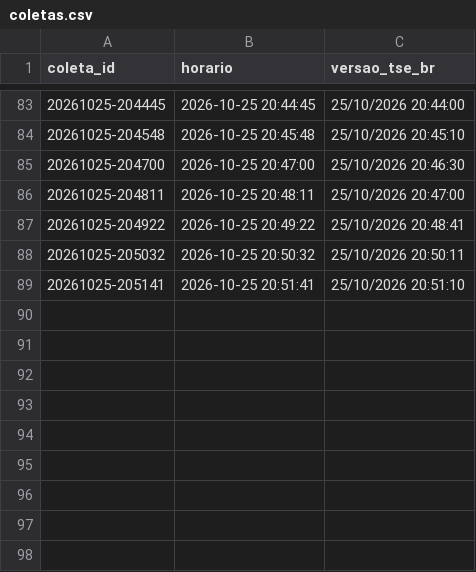
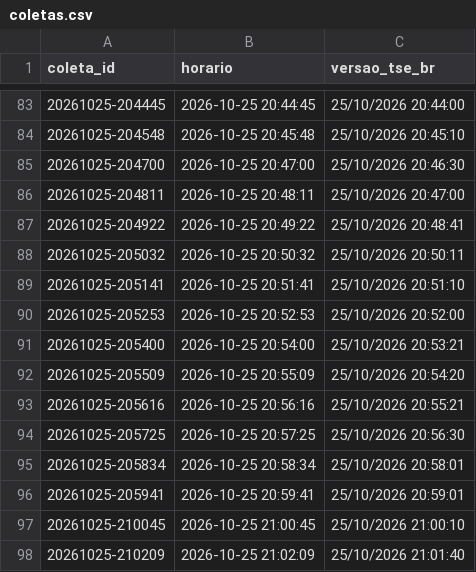
Before and after one commit to arrualuiz/noite-da-apuracao-2, a CSV file: dados/export/coletas.csv, drawn as a sheet; only a part is shown, gaps mark what is left out.

```diff
--- a/dados/export/coletas.csv
+++ b/dados/export/coletas.csv
@@ -89 +89,10 @@
 20261025-205141,2026-10-25 20:51:41,25/10/2026 20:51:10
+20261025-205253,2026-10-25 20:52:53,25/10/2026 20:52:00
+20261025-205400,2026-10-25 20:54:00,25/10/2026 20:53:21
+20261025-205509,2026-10-25 20:55:09,25/10/2026 20:54:20
+20261025-205616,2026-10-25 20:56:16,25/10/2026 20:55:21
+20261025-205725,2026-10-25 20:57:25,25/10/2026 20:56:30
+20261025-205834,2026-10-25 20:58:34,25/10/2026 20:58:01
+20261025-205941,2026-10-25 20:59:41,25/10/2026 20:59:01
+20261025-210045,2026-10-25 21:00:45,25/10/2026 21:00:10
+20261025-210209,2026-10-25 21:02:09,25/10/2026 21:01:40
```
Also changed, not shown: dados/export/nacional.csv, dados/perguntas_uf.csv, 12 other files.
